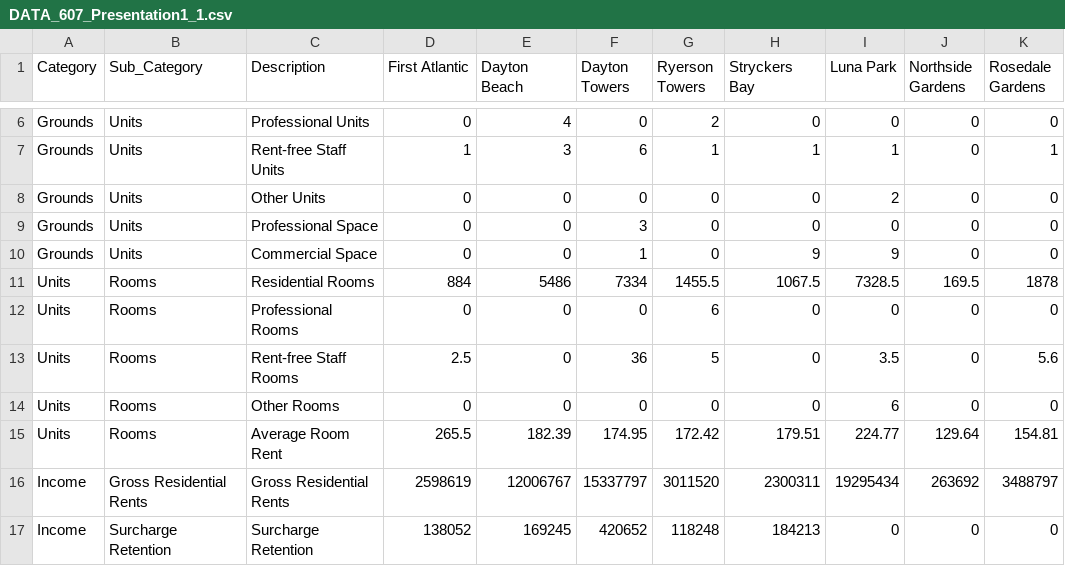
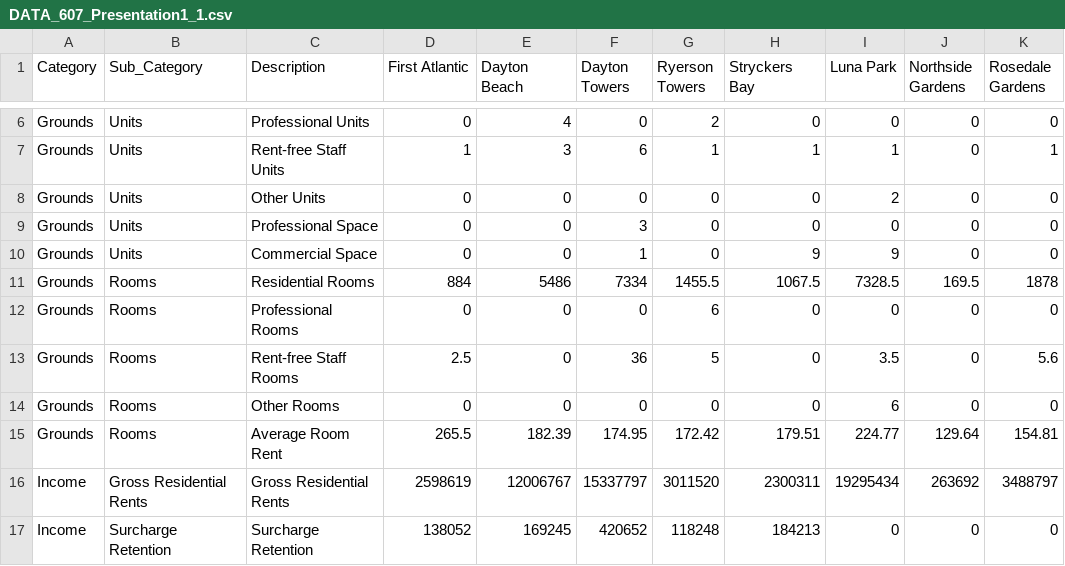
Before and after one commit to benedictkennard/SPS, a CSV file: DATA 607/DATA_607_Presentation1_1.csv, drawn as a sheet; only a part is shown, gaps mark what is left out; the diff names each change by its address in the sheet, - before the commit and + after, or states it on an @@ line.

Commit message:
Grounds Category

```diff
--- a/DATA 607/DATA_607_Presentation1_1.csv
+++ b/DATA 607/DATA_607_Presentation1_1.csv
-A11:A15 (Category): Units
+A11:A15 (Category): Grounds
```
